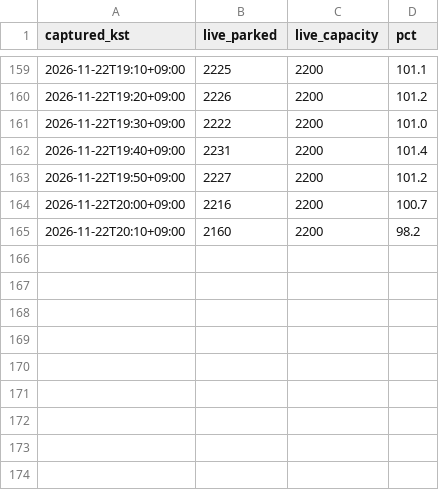
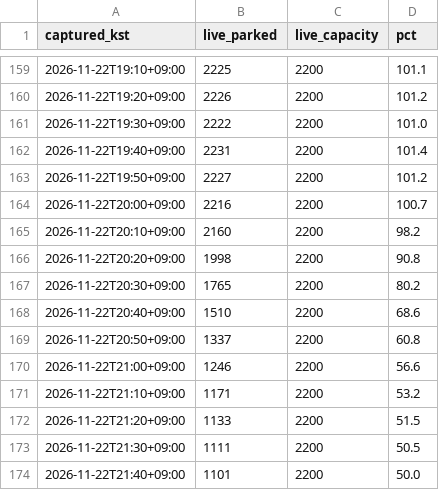
Before and after one commit to lee2017-bit/olpark-easy-visit, a CSV file: data/processed/agency_live.csv, drawn as a sheet; only a part is shown, gaps mark what is left out; the diff names each change by its address in the sheet, - before the commit and + after, or states it on an @@ line.

```diff
--- a/data/processed/agency_live.csv
+++ b/data/processed/agency_live.csv
+row 166: 2026-11-22T20:20+09:00 | 1998 | 2200 | 90.8
+row 167: 2026-11-22T20:30+09:00 | 1765 | 2200 | 80.2
+row 168: 2026-11-22T20:40+09:00 | 1510 | 2200 | 68.6
+row 169: 2026-11-22T20:50+09:00 | 1337 | 2200 | 60.8
+row 170: 2026-11-22T21:00+09:00 | 1246 | 2200 | 56.6
+row 171: 2026-11-22T21:10+09:00 | 1171 | 2200 | 53.2
+row 172: 2026-11-22T21:20+09:00 | 1133 | 2200 | 51.5
+row 173: 2026-11-22T21:30+09:00 | 1111 | 2200 | 50.5
+row 174: 2026-11-22T21:40+09:00 | 1101 | 2200 | 50.0
```
